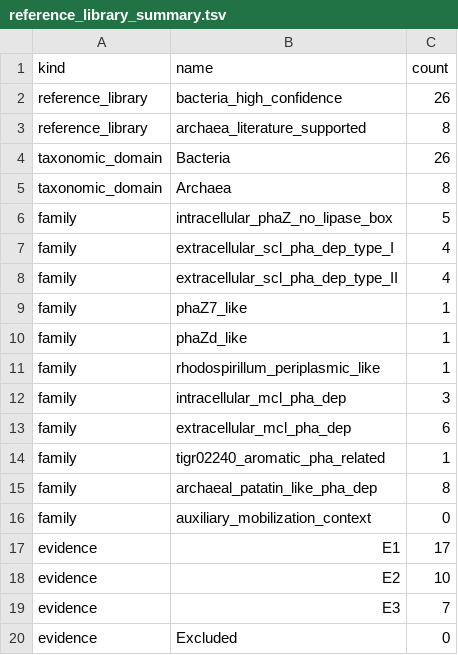
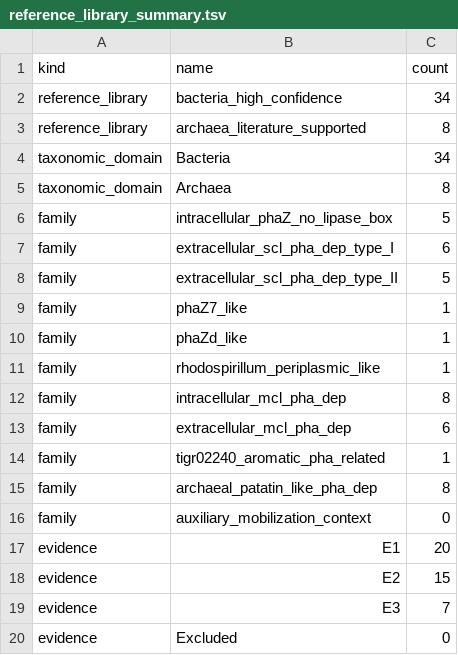
Before and after one commit to anzhiw2-gif/PHB-GTDB-GPT, a TSV file: 01_reference_library/reference_library_summary.tsv, drawn as a sheet.

```diff
--- a/01_reference_library/reference_library_summary.tsv
+++ b/01_reference_library/reference_library_summary.tsv
@@ -1,9 +1,9 @@
 kind	name	count
-reference_library	bacteria_high_confidence	26
+reference_library	bacteria_high_confidence	34
 reference_library	archaea_literature_supported	8
-taxonomic_domain	Bacteria	26
+taxonomic_domain	Bacteria	34
 taxonomic_domain	Archaea	8
 family	intracellular_phaZ_no_lipase_box	5
-family	extracellular_scl_pha_dep_type_I	4
-family	extracellular_scl_pha_dep_type_II	4
+family	extracellular_scl_pha_dep_type_I	6
+family	extracellular_scl_pha_dep_type_II	5
 family	phaZ7_like	1
@@ -11,3 +11,3 @@ family	phaZd_like	1
 family	rhodospirillum_periplasmic_like	1
-family	intracellular_mcl_pha_dep	3
+family	intracellular_mcl_pha_dep	8
 family	extracellular_mcl_pha_dep	6
@@ -16,4 +16,4 @@ family	archaeal_patatin_like_pha_dep	8
 family	auxiliary_mobilization_context	0
-evidence	E1	17
-evidence	E2	10
+evidence	E1	20
+evidence	E2	15
 evidence	E3	7
```
Also changed, not shown: 01_reference_library/retrieval_logs/p05_seed_retrieval_log.tsv, 26 other files.
